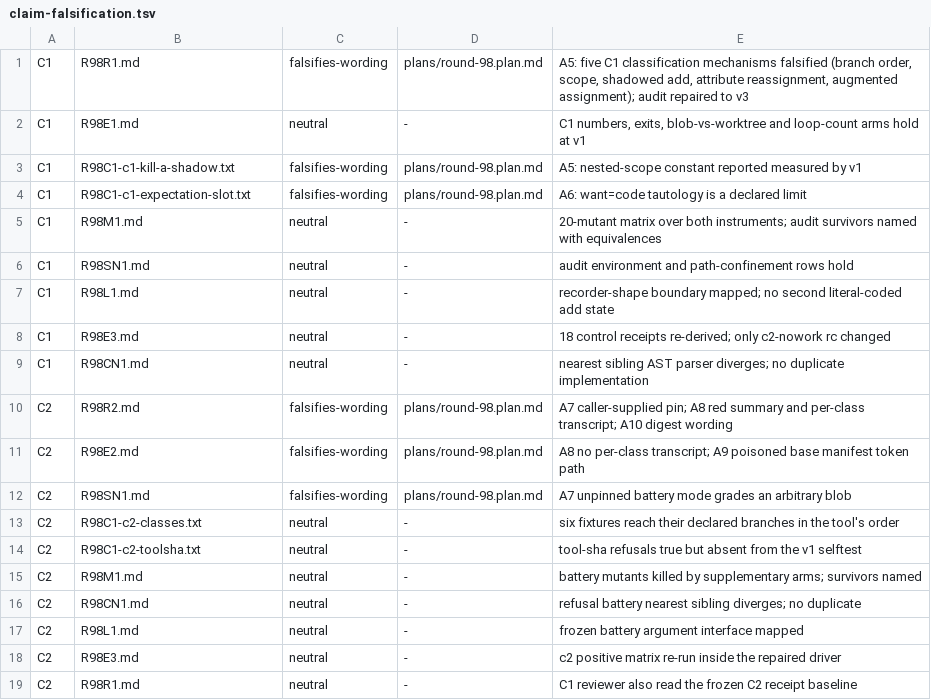
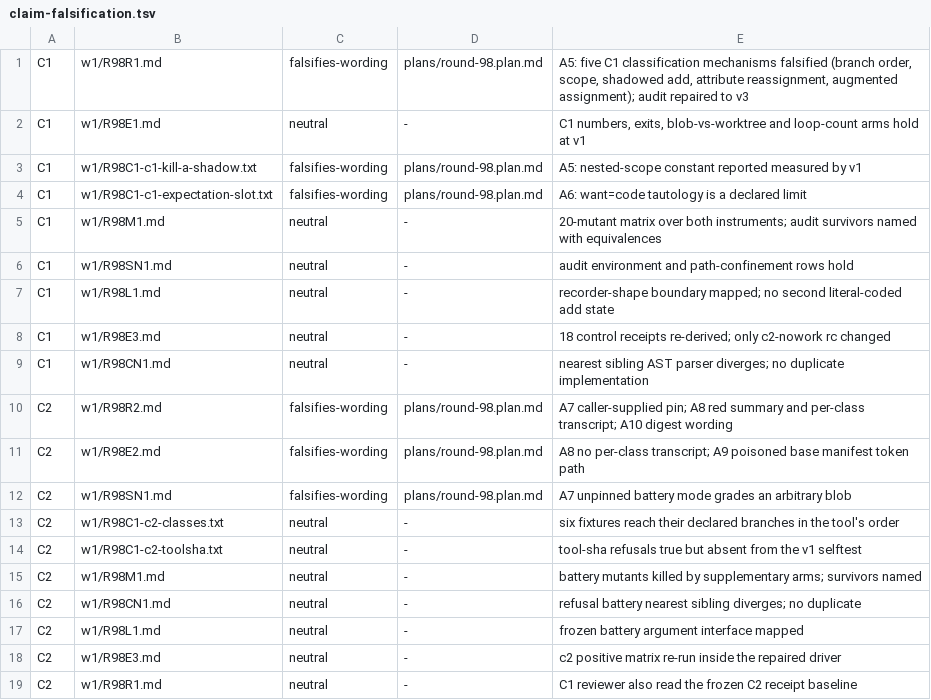
Before and after one commit to VeigaPunk/tameshi-shokunin, a TSV file: .ufo/waves/round-98/claim-falsification.tsv, drawn as a sheet.

Commit message:
round-98: falsification ledger paths under w1 (prefile gate pass)

```diff
--- a/.ufo/waves/round-98/claim-falsification.tsv
+++ b/.ufo/waves/round-98/claim-falsification.tsv
@@ -1,19 +1,19 @@
-C1	R98R1.md	falsifies-wording	plans/round-98.plan.md	A5: five C1 classification mechanisms falsified (branch order, scope, shadowed add, attribute reassignment, augmented assignment); audit repaired to v3
-C1	R98E1.md	neutral	-	C1 numbers, exits, blob-vs-worktree and loop-count arms hold at v1
-C1	R98C1-c1-kill-a-shadow.txt	falsifies-wording	plans/round-98.plan.md	A5: nested-scope constant reported measured by v1
-C1	R98C1-c1-expectation-slot.txt	falsifies-wording	plans/round-98.plan.md	A6: want=code tautology is a declared limit
-C1	R98M1.md	neutral	-	20-mutant matrix over both instruments; audit survivors named with equivalences
-C1	R98SN1.md	neutral	-	audit environment and path-confinement rows hold
-C1	R98L1.md	neutral	-	recorder-shape boundary mapped; no second literal-coded add state
-C1	R98E3.md	neutral	-	18 control receipts re-derived; only c2-nowork rc changed
-C1	R98CN1.md	neutral	-	nearest sibling AST parser diverges; no duplicate implementation
-C2	R98R2.md	falsifies-wording	plans/round-98.plan.md	A7 caller-supplied pin; A8 red summary and per-class transcript; A10 digest wording
-C2	R98E2.md	falsifies-wording	plans/round-98.plan.md	A8 no per-class transcript; A9 poisoned base manifest token path
-C2	R98SN1.md	falsifies-wording	plans/round-98.plan.md	A7 unpinned battery mode grades an arbitrary blob
-C2	R98C1-c2-classes.txt	neutral	-	six fixtures reach their declared branches in the tool's order
-C2	R98C1-c2-toolsha.txt	neutral	-	tool-sha refusals true but absent from the v1 selftest
-C2	R98M1.md	neutral	-	battery mutants killed by supplementary arms; survivors named
-C2	R98CN1.md	neutral	-	refusal battery nearest sibling diverges; no duplicate
-C2	R98L1.md	neutral	-	frozen battery argument interface mapped
-C2	R98E3.md	neutral	-	c2 positive matrix re-run inside the repaired driver
-C2	R98R1.md	neutral	-	C1 reviewer also read the frozen C2 receipt baseline
+C1	w1/R98R1.md	falsifies-wording	plans/round-98.plan.md	A5: five C1 classification mechanisms falsified (branch order, scope, shadowed add, attribute reassignment, augmented assignment); audit repaired to v3
+C1	w1/R98E1.md	neutral	-	C1 numbers, exits, blob-vs-worktree and loop-count arms hold at v1
+C1	w1/R98C1-c1-kill-a-shadow.txt	falsifies-wording	plans/round-98.plan.md	A5: nested-scope constant reported measured by v1
+C1	w1/R98C1-c1-expectation-slot.txt	falsifies-wording	plans/round-98.plan.md	A6: want=code tautology is a declared limit
+C1	w1/R98M1.md	neutral	-	20-mutant matrix over both instruments; audit survivors named with equivalences
+C1	w1/R98SN1.md	neutral	-	audit environment and path-confinement rows hold
+C1	w1/R98L1.md	neutral	-	recorder-shape boundary mapped; no second literal-coded add state
+C1	w1/R98E3.md	neutral	-	18 control receipts re-derived; only c2-nowork rc changed
+C1	w1/R98CN1.md	neutral	-	nearest sibling AST parser diverges; no duplicate implementation
+C2	w1/R98R2.md	falsifies-wording	plans/round-98.plan.md	A7 caller-supplied pin; A8 red summary and per-class transcript; A10 digest wording
+C2	w1/R98E2.md	falsifies-wording	plans/round-98.plan.md	A8 no per-class transcript; A9 poisoned base manifest token path
+C2	w1/R98SN1.md	falsifies-wording	plans/round-98.plan.md	A7 unpinned battery mode grades an arbitrary blob
+C2	w1/R98C1-c2-classes.txt	neutral	-	six fixtures reach their declared branches in the tool's order
+C2	w1/R98C1-c2-toolsha.txt	neutral	-	tool-sha refusals true but absent from the v1 selftest
+C2	w1/R98M1.md	neutral	-	battery mutants killed by supplementary arms; survivors named
+C2	w1/R98CN1.md	neutral	-	refusal battery nearest sibling diverges; no duplicate
+C2	w1/R98L1.md	neutral	-	frozen battery argument interface mapped
+C2	w1/R98E3.md	neutral	-	c2 positive matrix re-run inside the repaired driver
+C2	w1/R98R1.md	neutral	-	C1 reviewer also read the frozen C2 receipt baseline
```
